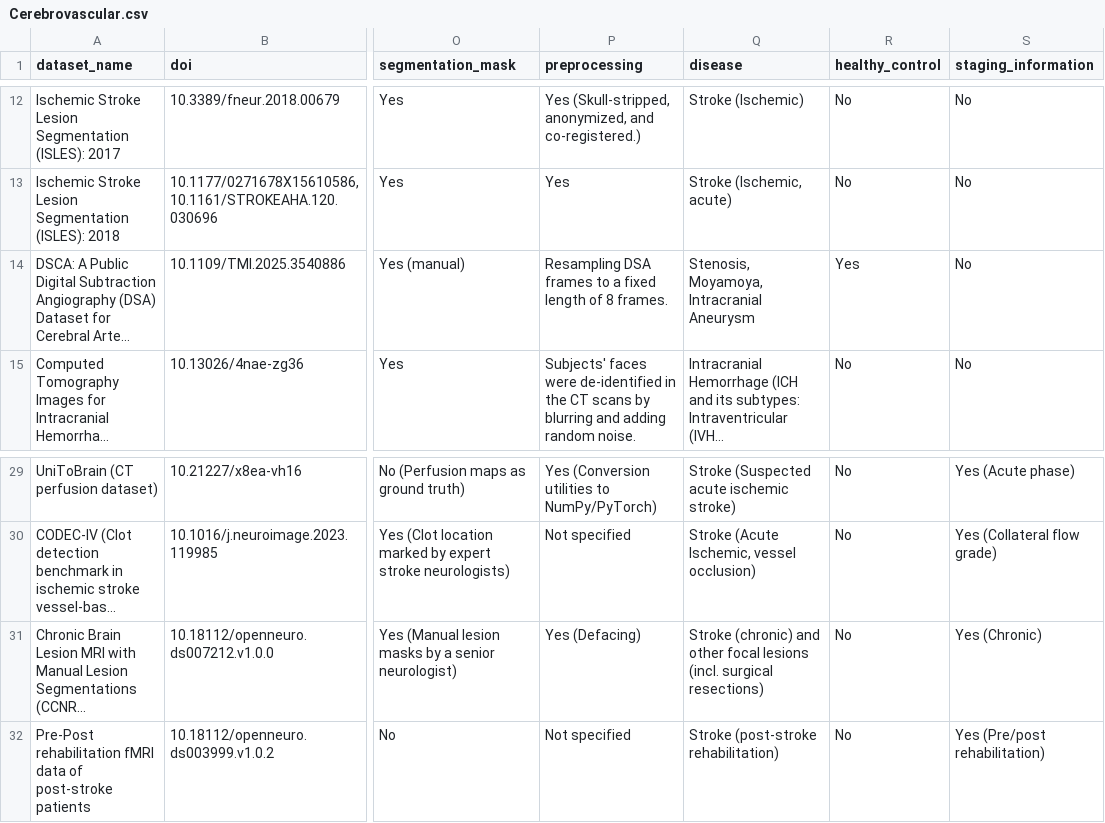
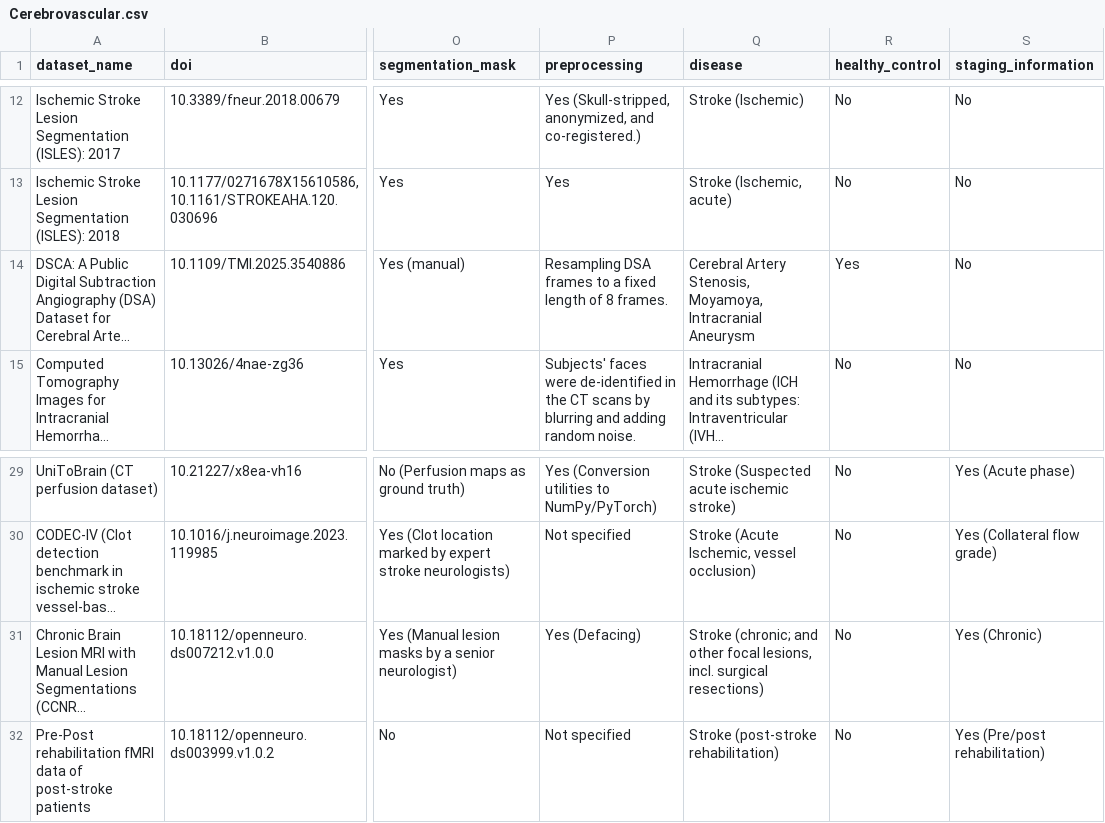
Before and after one commit to NeuroAIHub-Registry/NeuroAIHub, a CSV file: package/neuroaihub/data/Cerebrovascular.csv, drawn as a sheet; only a part is shown, gaps mark what is left out; long unchanged cells end in …; the diff names each change by its address in the sheet, - before the commit and + after, or states it on an @@ line.

```diff
--- a/package/neuroaihub/data/Cerebrovascular.csv
+++ b/package/neuroaihub/data/Cerebrovascular.csv
-Q14 (disease): Stenosis, Moyamoya,…
+Q14 (disease): Cerebral Artery Stenosis, Moyamoya,…
-Q31 (disease): Stroke (chronic) and other focal lesions (incl. surgical resections)
+Q31 (disease): Stroke (chronic; and other focal lesions, incl. surgical resections)
```
Also changed, not shown: package/neuroaihub/data/Neurodegenerative.csv, package/neuroaihub/data/Psychiatric.csv, 23 other files.
